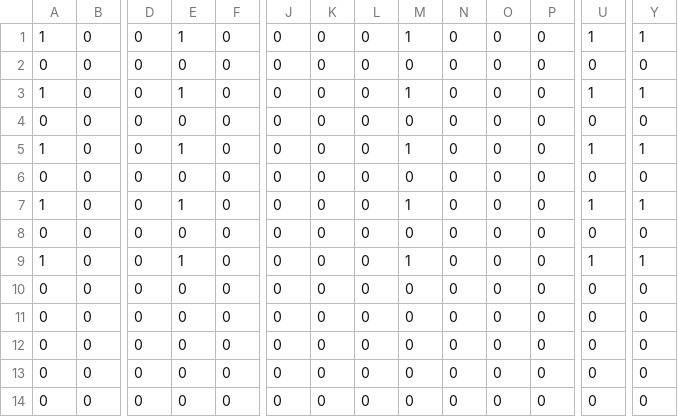
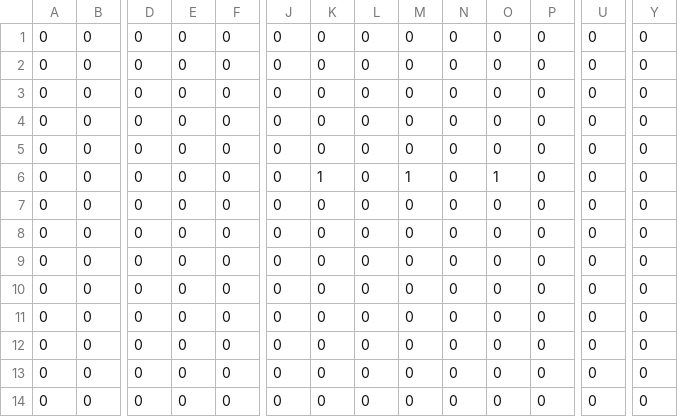
Before and after one commit to sekishotaro/10DaysJam, a CSV file: Resources/csv/stage5.csv, drawn as a sheet; only a part is shown, gaps mark what is left out; removed rows and columns are numbered as before the commit, all else as after; rows hold the shown columns only; the diff names each change by its address in the sheet, - before the commit and + after, or states it on an @@ line.

```diff
--- a/Resources/csv/stage5.csv
+++ b/Resources/csv/stage5.csv
-row 1: 1 | 0 | 0 | 1 | 0 | 0 | 0 | 0 | 1 | 0 | 0 | 0 | 1 | 1
-A2: 1
+A2: 0
-E2: 1
+E2: 0
-M2: 1
+M2: 0
-U2: 1
+U2: 0
-Y2: 1
+Y2: 0
+row 3: 0 | 0 | 0 | 0 | 0 | 0 | 0 | 0 | 0 | 0 | 0 | 0 | 0 | 0
-row 5: 1 | 0 | 0 | 1 | 0 | 0 | 0 | 0 | 1 | 0 | 0 | 0 | 1 | 1
-A6: 1
+A6: 0
-E6: 1
+E6: 0
-K6: 0
+K6: 1
-O6: 0
+O6: 1
-U6: 1
+U6: 0
-Y6: 1
+Y6: 0
-row 9: 1 | 0 | 0 | 1 | 0 | 0 | 0 | 0 | 1 | 0 | 0 | 0 | 1 | 1
+row 10: 0 | 0 | 0 | 0 | 0 | 0 | 0 | 0 | 0 | 0 | 0 | 0 | 0 | 0
+row 11: 0 | 0 | 0 | 0 | 0 | 0 | 0 | 0 | 0 | 0 | 0 | 0 | 0 | 0
```
Also changed, not shown: 5 other files.
